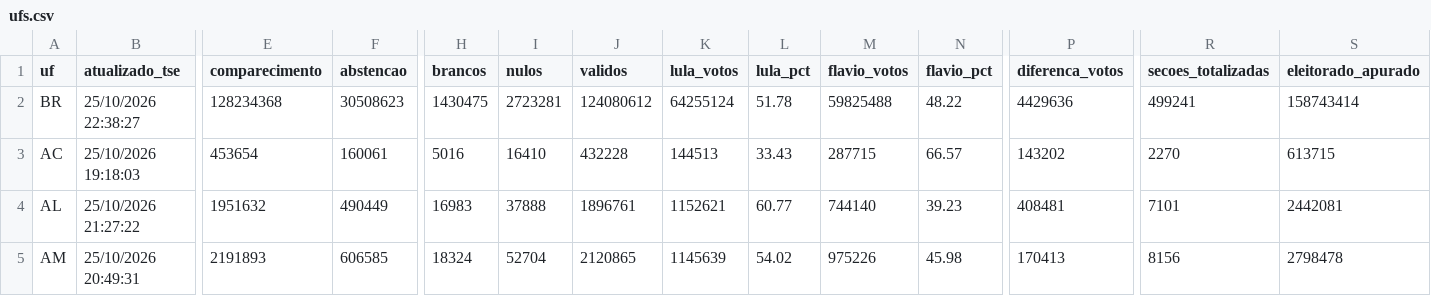
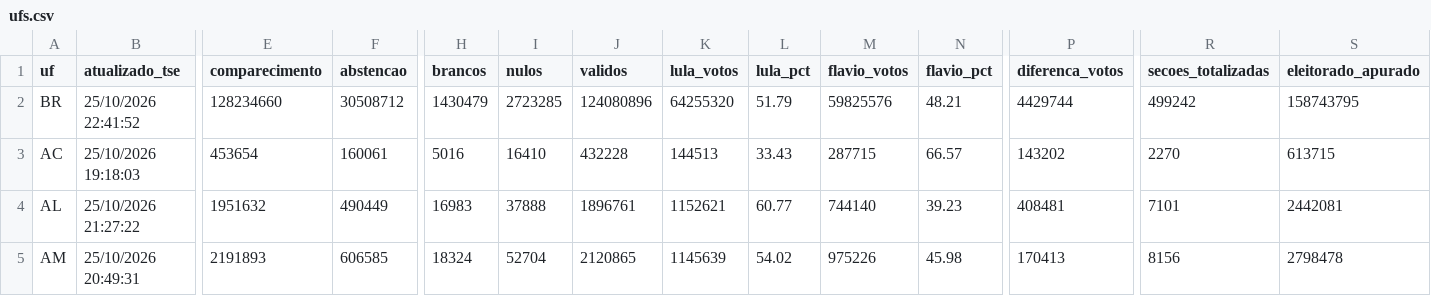
Before and after one commit to vizudados/eleicoes-2026, a CSV file: dados/apuracao/ufs.csv, drawn as a sheet; only a part is shown, gaps mark what is left out; the diff names each change by its address in the sheet, - before the commit and + after, or states it on an @@ line.

```diff
--- a/dados/apuracao/ufs.csv
+++ b/dados/apuracao/ufs.csv
-B2 (atualizado_tse): 25/10/2026 22:38:27
+B2 (atualizado_tse): 25/10/2026 22:41:52
-E2 (comparecimento): 128234368
+E2 (comparecimento): 128234660
-F2 (abstencao): 30508623
+F2 (abstencao): 30508712
-H2 (brancos): 1430475
+H2 (brancos): 1430479
-I2 (nulos): 2723281
+I2 (nulos): 2723285
-J2 (validos): 124080612
+J2 (validos): 124080896
-K2 (lula_votos): 64255124
+K2 (lula_votos): 64255320
-L2 (lula_pct): 51.78
+L2 (lula_pct): 51.79
-M2 (flavio_votos): 59825488
+M2 (flavio_votos): 59825576
-N2 (flavio_pct): 48.22
+N2 (flavio_pct): 48.21
-P2 (diferenca_votos): 4429636
+P2 (diferenca_votos): 4429744
-R2 (secoes_totalizadas): 499241
+R2 (secoes_totalizadas): 499242
-S2 (eleitorado_apurado): 158743414
+S2 (eleitorado_apurado): 158743795
```
Also changed, not shown: dados/apuracao/historico.csv, 1 other file.
